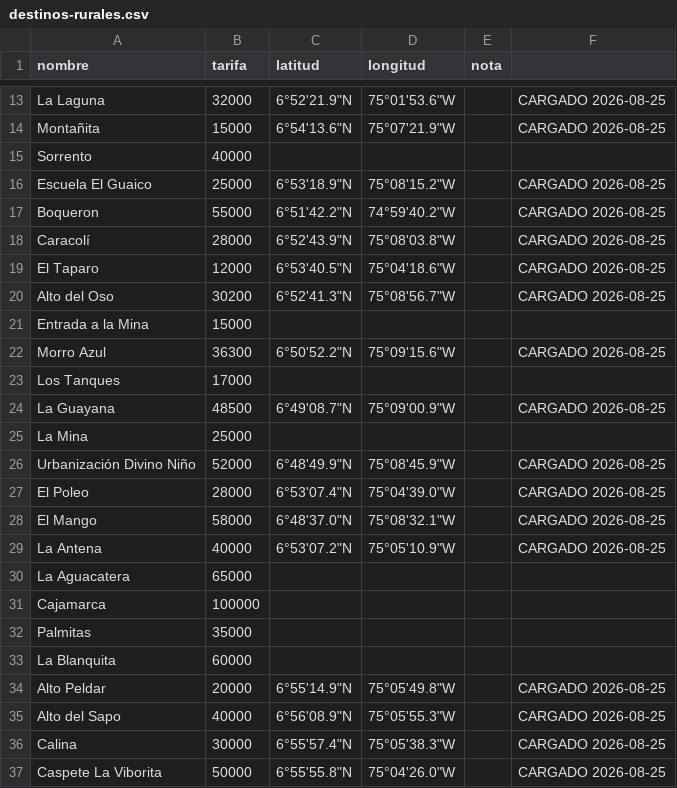
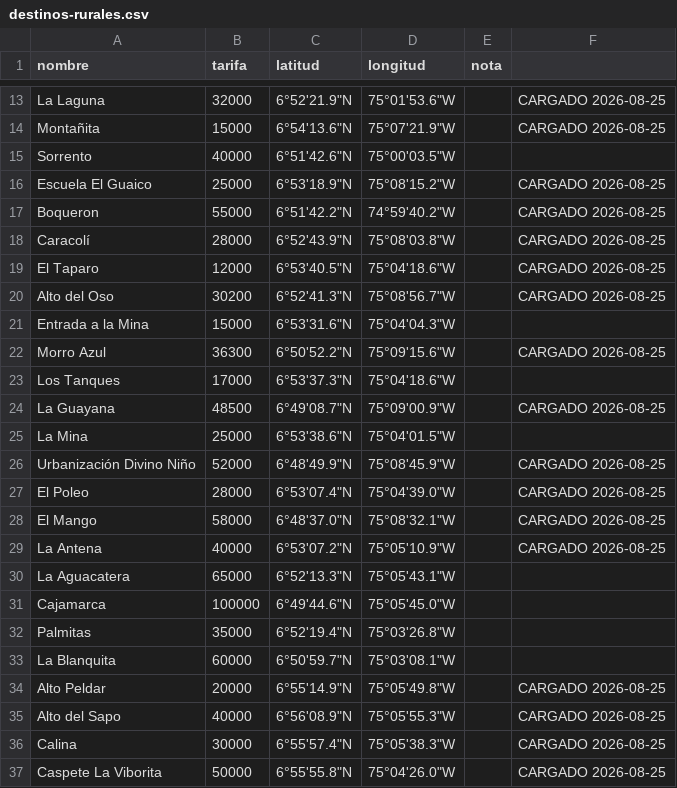
Before and after one commit to jhan0711/motomoto, a CSV file: docs/destinos-rurales.csv, drawn as a sheet; only a part is shown, gaps mark what is left out.

Commit message:
Fase 20 paso 8: servicios, y los 36 destinos rurales completos

```diff
--- a/docs/destinos-rurales.csv
+++ b/docs/destinos-rurales.csv
@@ -14,3 +14,3 @@ La Laguna,32000,6°52'21.9"N,75°01'53.6"W,,CARGADO 2026-08-25
 Montañita,15000,6°54'13.6"N,75°07'21.9"W,,CARGADO 2026-08-25
-Sorrento,40000,,,
+Sorrento,40000,6°51'42.6"N,75°00'03.5"W,
 Escuela El Guaico,25000,6°53'18.9"N,75°08'15.2"W,,CARGADO 2026-08-25
@@ -20,7 +20,7 @@ El Taparo,12000,6°53'40.5"N,75°04'18.6"W,,CARGADO 2026-08-25
 Alto del Oso,30200,6°52'41.3"N,75°08'56.7"W,,CARGADO 2026-08-25
-Entrada a la Mina,15000,,,
+Entrada a la Mina,15000,6°53'31.6"N,75°04'04.3"W,
 Morro Azul,36300,6°50'52.2"N,75°09'15.6"W,,CARGADO 2026-08-25
-Los Tanques,17000,,,
+Los Tanques,17000,6°53'37.3"N,75°04'18.6"W,
 La Guayana,48500,6°49'08.7"N,75°09'00.9"W,,CARGADO 2026-08-25
-La Mina,25000,,,
+La Mina,25000,6°53'38.6"N,75°04'01.5"W,
 Urbanización Divino Niño,52000,6°48'49.9"N,75°08'45.9"W,,CARGADO 2026-08-25
@@ -29,6 +29,6 @@ El Mango,58000,6°48'37.0"N,75°08'32.1"W,,CARGADO 2026-08-25
 La Antena,40000,6°53'07.2"N,75°05'10.9"W,,CARGADO 2026-08-25
-La Aguacatera,65000,,,
-Cajamarca,100000,,,
-Palmitas,35000,,,
-La Blanquita,60000,,,
+La Aguacatera,65000,6°52'13.3"N,75°05'43.1"W,
+Cajamarca,100000,6°49'44.6"N ,75°05'45.0"W,
+Palmitas,35000,6°52'19.4"N,75°03'26.8"W,
+La Blanquita,60000,6°50'59.7"N,75°03'08.1"W,
 Alto Peldar,20000,6°55'14.9"N,75°05'49.8"W,,CARGADO 2026-08-25
```
Also changed, not shown: 12 other files.
